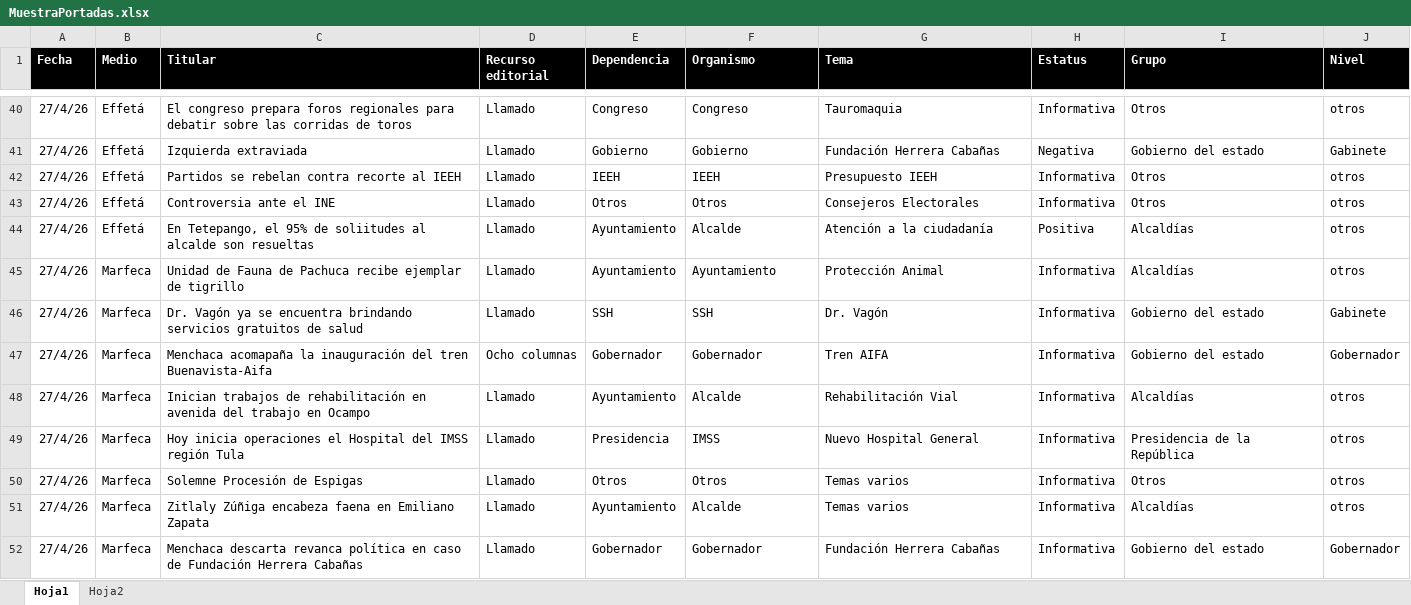
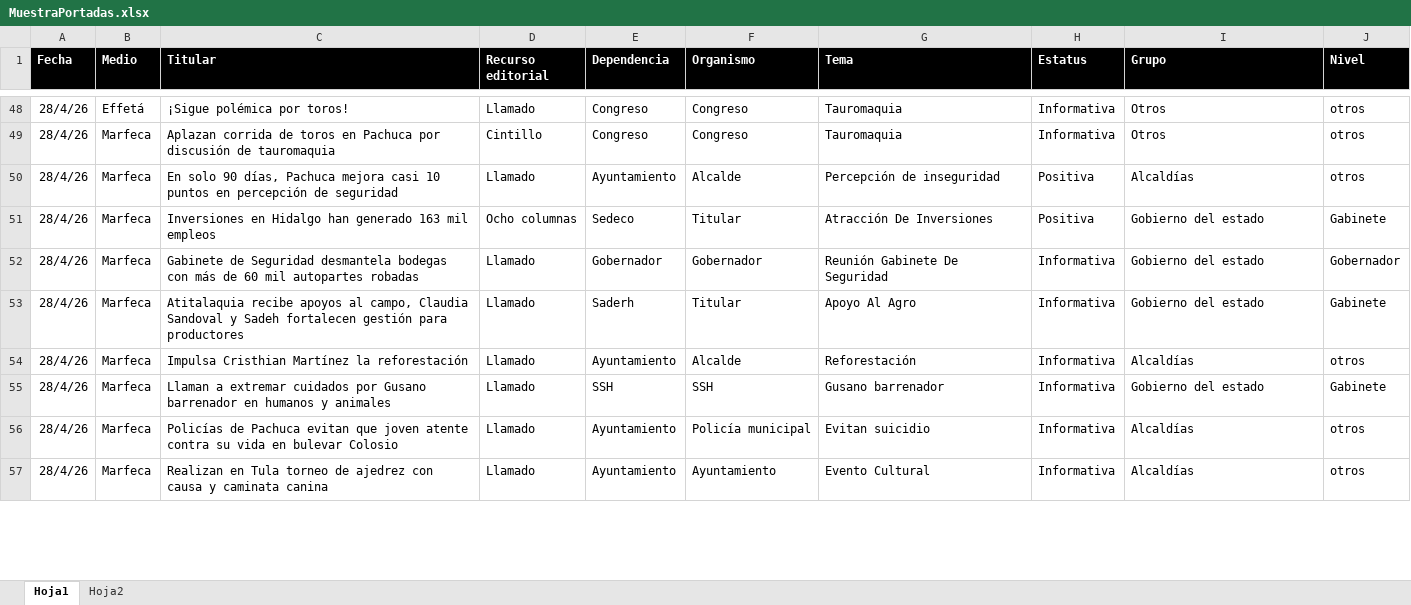
Before and after one commit to thelonious9/Reporteportadas, an Excel workbook: MuestraPortadas.xlsx, sheet Hoja1, drawn as a sheet; only a part is shown, gaps mark what is left out; values as stored, in another font and other column widths than the file's, no borders; table styles not drawn; removed rows and columns are numbered as before the commit, all else as after; the diff covers the shown part only; the diff names each change by its address in the sheet, - before the commit and + after, or states it on an @@ line.

```diff
--- a/MuestraPortadas.xlsx (sheet Hoja1)
+++ b/MuestraPortadas.xlsx (sheet Hoja1)
-A48 (Fecha): 27/4/26
+A48 (Fecha): 28/4/26
-C48 (Titular): El congreso prepara foros regionales para debatir sobre las corridas de toros
+C48 (Titular): ¡Sigue polémica por toros!
-row 41: 27/4/26 | Effetá | Izquierda extraviada | Llamado | Gobierno | Gobierno | Fundación Herrera Cabañas | Negativa | Gobierno del estado | Gabinete
-row 42: 27/4/26 | Effetá | Partidos se rebelan contra recorte al IEEH | Llamado | IEEH | IEEH | Presupuesto IEEH | Informativa | Otros | otros
-row 43: 27/4/26 | Effetá | Controversia ante el INE | Llamado | Otros | Otros | Consejeros Electorales | Informativa | Otros | otros
+row 49: 28/4/26 | Marfeca | Aplazan corrida de toros en Pachuca por discusión de tauromaquia | Cintillo | Congreso | Congreso | Tauromaquia | Informativa | Otros | otros
-A50 (Fecha): 27/4/26
+A50 (Fecha): 28/4/26
-B50 (Medio): Effetá
+B50 (Medio): Marfeca
-C50 (Titular): En Tetepango, el 95% de soliitudes al alcalde son resueltas
+C50 (Titular): En solo 90 días, Pachuca mejora casi 10 puntos en percepción de seguridad
-G50 (Tema): Atención a la ciudadanía
+G50 (Tema): Percepción de inseguridad
+row 51: 28/4/26 | Marfeca | Inversiones en Hidalgo han generado 163 mil empleos | Ocho columnas | Sedeco | Titular | Atracción De Inversiones | Positiva | Gobierno del estado | Gabinete
+row 52: 28/4/26 | Marfeca | Gabinete de Seguridad desmantela bodegas con más de 60 mil autopartes robadas | Llamado | Gobernador | Gobernador | Reunión Gabinete De Seguridad | Informativa | Gobierno del estado | Gobernador
+row 53: 28/4/26 | Marfeca | Atitalaquia recibe apoyos al campo, Claudia Sandoval y Sadeh fortalecen gestión para productores | Llamado | Saderh | Titular | Apoyo Al Agro | Informativa | Gobierno del estado | Gabinete
-A54:A55 (Fecha): 27/4/26
+A54:A55 (Fecha): 28/4/26
-C54 (Titular): Unidad de Fauna de Pachuca recibe ejemplar de tigrillo
+C54 (Titular): Impulsa Cristhian Martínez la reforestación
-F54 (Organismo): Ayuntamiento
+F54 (Organismo): Alcalde
-G54 (Tema): Protección Animal
+G54 (Tema): Reforestación
-C55 (Titular): Dr. Vagón ya se encuentra brindando servicios gratuitos de salud
+C55 (Titular): Llaman a extremar cuidados por Gusano barrenador en humanos y animales
-G55 (Tema): Dr. Vagón
+G55 (Tema): Gusano barrenador
-row 47: 27/4/26 | Marfeca | Menchaca acomapaña la inauguración del tren Buenavista-Aifa | Ocho columnas | Gobernador | Gobernador | Tren AIFA | Informativa | Gobierno del estado | Gobernador
-A56 (Fecha): 27/4/26
+A56 (Fecha): 28/4/26
-C56 (Titular): Inician trabajos de rehabilitación en avenida del trabajo en Ocampo
+C56 (Titular): Policías de Pachuca evitan que joven atente contra su vida en bulevar Colosio
-F56 (Organismo): Alcalde
+F56 (Organismo): Policía municipal
-G56 (Tema): Rehabilitación Vial
+G56 (Tema): Evitan suicidio
-row 49: 27/4/26 | Marfeca | Hoy inicia operaciones el Hospital del IMSS región Tula | Llamado | Presidencia | IMSS | Nuevo Hospital General | Informativa | Presidencia de la República | otros
-row 50: 27/4/26 | Marfeca | Solemne Procesión de Espigas | Llamado | Otros | Otros | Temas varios | Informativa | Otros | otros
-A57 (Fecha): 27/4/26
+A57 (Fecha): 28/4/26
-C57 (Titular): Zitlaly Zúñiga encabeza faena en Emiliano Zapata
+C57 (Titular): Realizan en Tula torneo de ajedrez con causa y caminata canina
-F57 (Organismo): Alcalde
+F57 (Organismo): Ayuntamiento
-G57 (Tema): Temas varios
+G57 (Tema): Evento Cultural
-row 52: 27/4/26 | Marfeca | Menchaca descarta revanca política en caso de Fundación Herrera Cabañas | Llamado | Gobernador | Gobernador | Fundación Herrera Cabañas | Informativa | Gobierno del estado | Gobernador
```
Also changed, not shown: 30 added rows, 22 removed rows and 122 edited cells elsewhere in this sheet, 3 other files.
